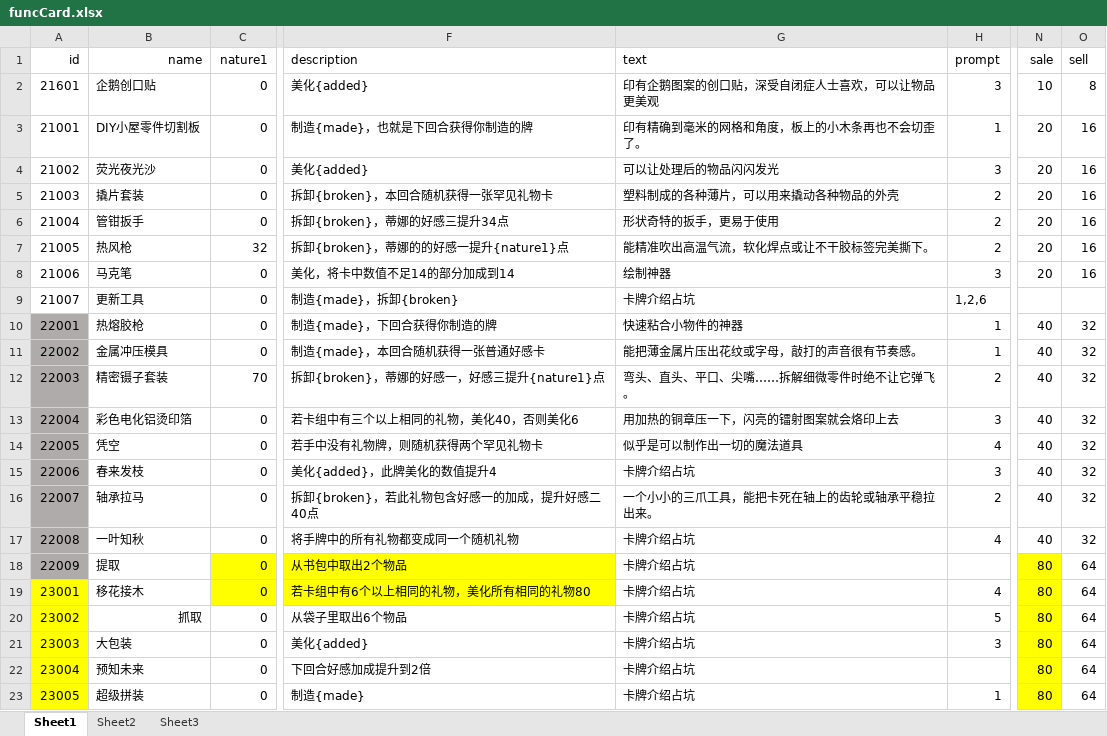
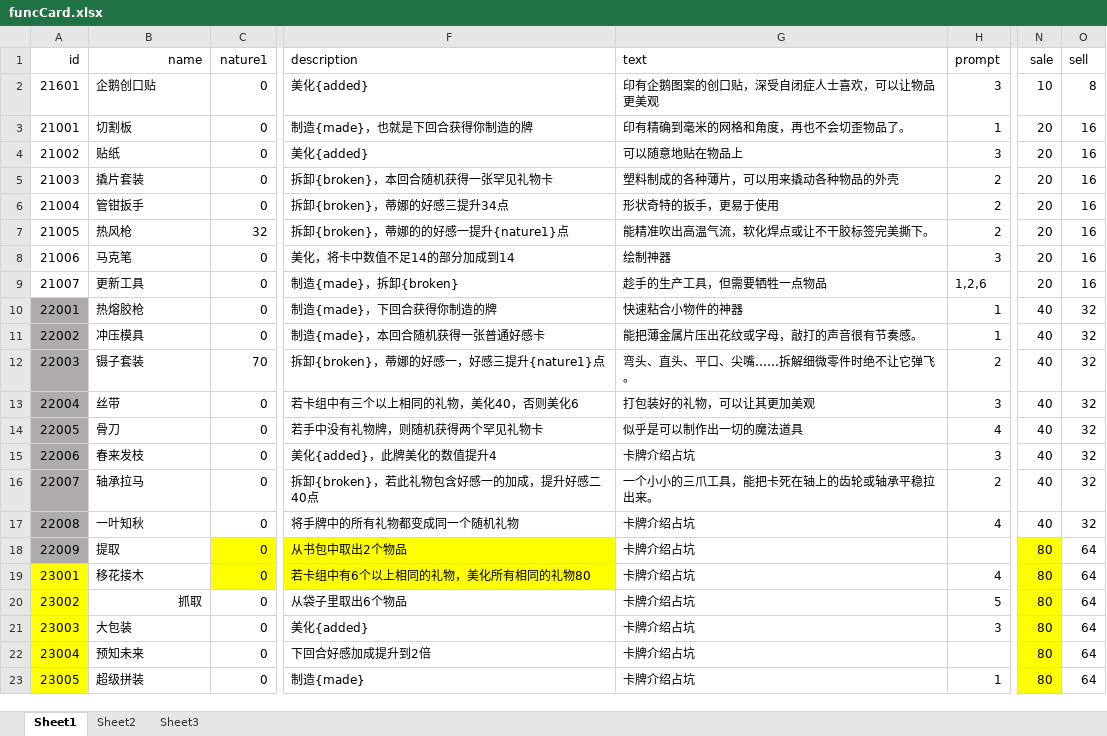
Before and after one commit to Tasrovy/projectG, an Excel workbook: funcCard.xlsx, sheet Sheet1, drawn as a sheet; only a part is shown, gaps mark what is left out; values as stored, in another font and other column widths than the file's, no borders; the diff names each change by its address in the sheet, - before the commit and + after, or states it on an @@ line.

```diff
--- a/funcCard.xlsx (sheet Sheet1)
+++ b/funcCard.xlsx (sheet Sheet1)
-B3 (name): DIY小屋零件切割板
+B3 (name): 切割板
-G3 (text): 印有精确到毫米的网格和角度，板上的小木条再也不会切歪了。
+G3 (text): 印有精确到毫米的网格和角度，再也不会切歪物品了。
-B4 (name): 荧光夜光沙
+B4 (name): 贴纸
-G4 (text): 可以让处理后的物品闪闪发光
+G4 (text): 可以随意地贴在物品上
-G9 (text): 卡牌介绍占坑
+G9 (text): 趁手的生产工具，但需要牺牲一点物品
-N9 (sale): (empty)
+N9 (sale): 20
-O9 (sell): (empty)
+O9 (sell): 16
-B11 (name): 金属冲压模具
+B11 (name): 冲压模具
-B12 (name): 精密镊子套装
+B12 (name): 镊子套装
-B13 (name): 彩色电化铝烫印箔
+B13 (name): 丝带
-G13 (text): 用加热的铜章压一下，闪亮的镭射图案就会烙印上去
+G13 (text): 打包装好的礼物，可以让其更加美观
-B14 (name): 凭空
+B14 (name): 骨刀
```
Also changed, not shown: date.xlsx, day.xlsx, 13 other files.
